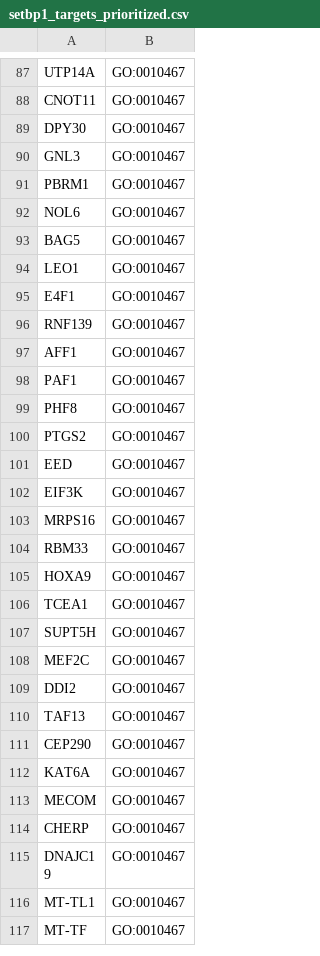
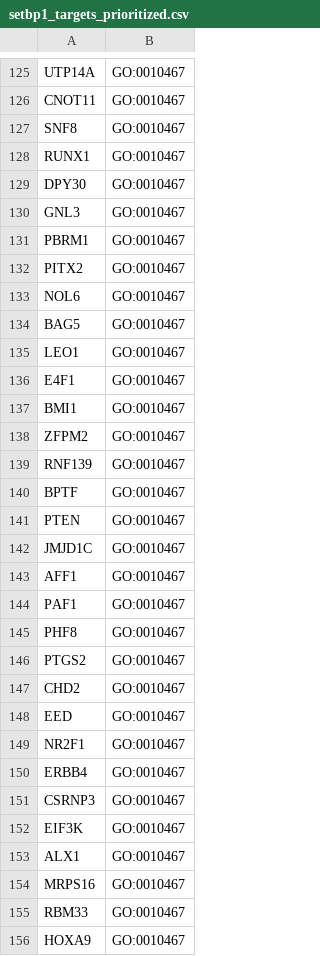
Before and after one commit to lasseignelab/setbp1_hd, a CSV file: results/permutation_analysis/setbp1_targets_prioritized.csv, drawn as a sheet; only a part is shown, gaps mark what is left out; the shorter side is filled out with more unchanged rows; the diff covers the shown part only.

```diff
--- a/results/permutation_analysis/setbp1_targets_prioritized.csv
+++ b/results/permutation_analysis/setbp1_targets_prioritized.csv
@@ -88,2 +126,4 @@ UTP14A,GO:0010467
 CNOT11,GO:0010467
+SNF8,GO:0010467
+RUNX1,GO:0010467
 DPY30,GO:0010467
@@ -91,2 +131,3 @@ GNL3,GO:0010467
 PBRM1,GO:0010467
+PITX2,GO:0010467
 NOL6,GO:0010467
@@ -95,3 +136,8 @@ LEO1,GO:0010467
 E4F1,GO:0010467
+BMI1,GO:0010467
+ZFPM2,GO:0010467
 RNF139,GO:0010467
+BPTF,GO:0010467
+PTEN,GO:0010467
+JMJD1C,GO:0010467
 AFF1,GO:0010467
@@ -100,4 +146,9 @@ PHF8,GO:0010467
 PTGS2,GO:0010467
+CHD2,GO:0010467
 EED,GO:0010467
+NR2F1,GO:0010467
+ERBB4,GO:0010467
+CSRNP3,GO:0010467
 EIF3K,GO:0010467
+ALX1,GO:0010467
 MRPS16,GO:0010467
```
Also changed, not shown: 53 added rows elsewhere in this file, results/permutation_analysis/setbp1_target_pathways.csv, 1 other file.
